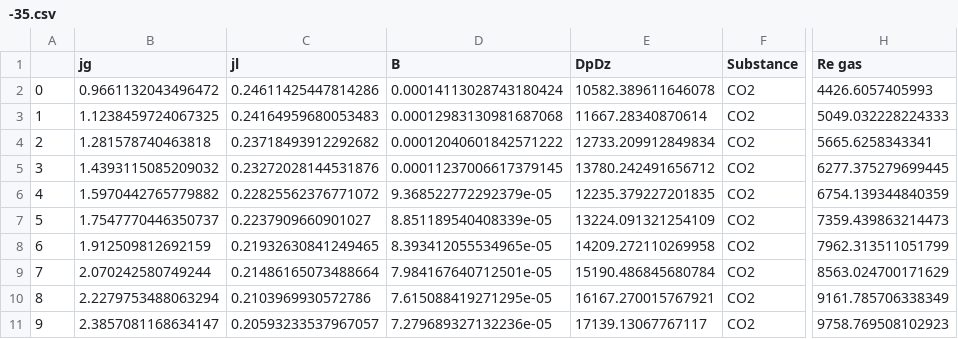
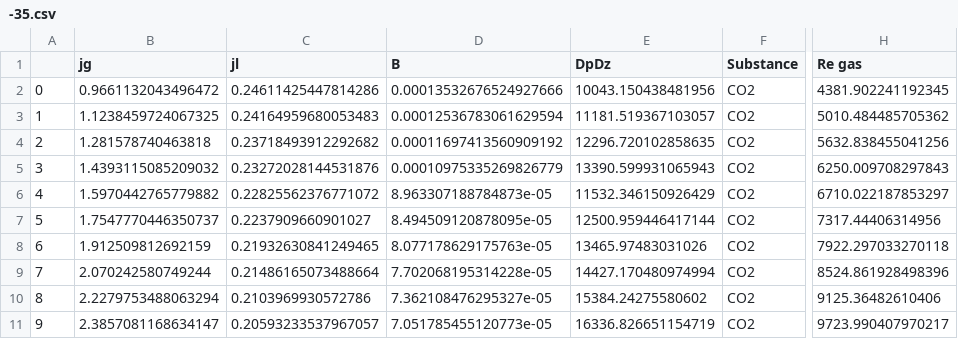
Before and after one commit to KeTeR111/NIR, a CSV file: Results/CO2/T/-35.csv, drawn as a sheet; only a part is shown, gaps mark what is left out; the diff covers the shown part only; the diff names each change by its address in the sheet, - before the commit and + after, or states it on an @@ line.

```diff
--- a/Results/CO2/T/-35.csv
+++ b/Results/CO2/T/-35.csv
-D2 (B): 0.00014113028743180424
+D2 (B): 0.00013532676524927666
-E2 (DpDz): 10582.389611646078
+E2 (DpDz): 10043.150438481956
-H2 (Re gas): 4426.6057405993
+H2 (Re gas): 4381.902241192345
-D3 (B): 0.00012983130981687068
+D3 (B): 0.00012536783061629594
-E3 (DpDz): 11667.28340870614
+E3 (DpDz): 11181.519367103057
-H3 (Re gas): 5049.032228224333
+H3 (Re gas): 5010.484485705362
-D4 (B): 0.00012040601842571222
+D4 (B): 0.00011697413560909192
-E4 (DpDz): 12733.209912849834
+E4 (DpDz): 12296.720102858635
-H4 (Re gas): 5665.6258343341
+H4 (Re gas): 5632.838455041256
-D5 (B): 0.00011237006617379145
+D5 (B): 0.00010975335269826779
-E5 (DpDz): 13780.242491656712
+E5 (DpDz): 13390.599931065943
-H5 (Re gas): 6277.375279699445
+H5 (Re gas): 6250.009708297843
-D6 (B): 9.368522772292379e-05
+D6 (B): 8.963307188784873e-05
-E6 (DpDz): 12235.379227201835
+E6 (DpDz): 11532.346150926429
-H6 (Re gas): 6754.139344840359
+H6 (Re gas): 6710.022187853297
-D7 (B): 8.851189540408339e-05
+D7 (B): 8.494509120878095e-05
-E7 (DpDz): 13224.091321254109
+E7 (DpDz): 12500.959446417144
-H7 (Re gas): 7359.439863214473
+H7 (Re gas): 7317.44406314956
-D8 (B): 8.393412055534965e-05
+D8 (B): 8.077178629175763e-05
-E8 (DpDz): 14209.272110269958
+E8 (DpDz): 13465.97483031026
-H8 (Re gas): 7962.313511051799
+H8 (Re gas): 7922.297033270118
-D9 (B): 7.984167640712501e-05
+D9 (B): 7.702068195314228e-05
-E9 (DpDz): 15190.486845680784
+E9 (DpDz): 14427.170480974994
-H9 (Re gas): 8563.024700171629
+H9 (Re gas): 8524.861928498396
-D10 (B): 7.615088419271295e-05
+D10 (B): 7.362108476295327e-05
-E10 (DpDz): 16167.270015767921
+E10 (DpDz): 15384.24275580602
-H10 (Re gas): 9161.785706338349
+H10 (Re gas): 9125.36482610406
-D11 (B): 7.279689327132236e-05
+D11 (B): 7.051785455120773e-05
-E11 (DpDz): 17139.13067767117
+E11 (DpDz): 16336.826651154719
-H11 (Re gas): 9758.769508102923
+H11 (Re gas): 9723.990407970217
```
Also changed, not shown: 120 edited cells elsewhere in this file, Results/CO2/G/500.csv, Results/CO2/G/600.csv, 13 other files.
